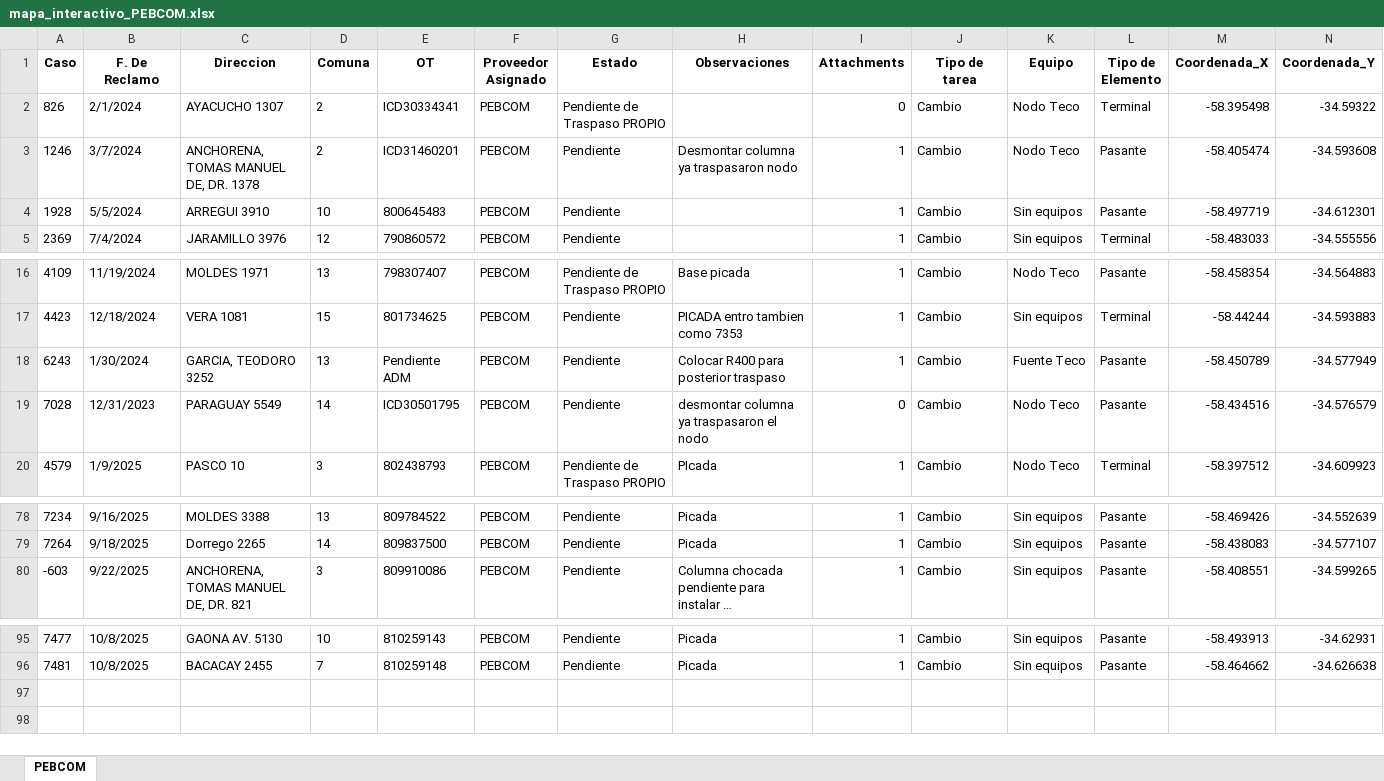
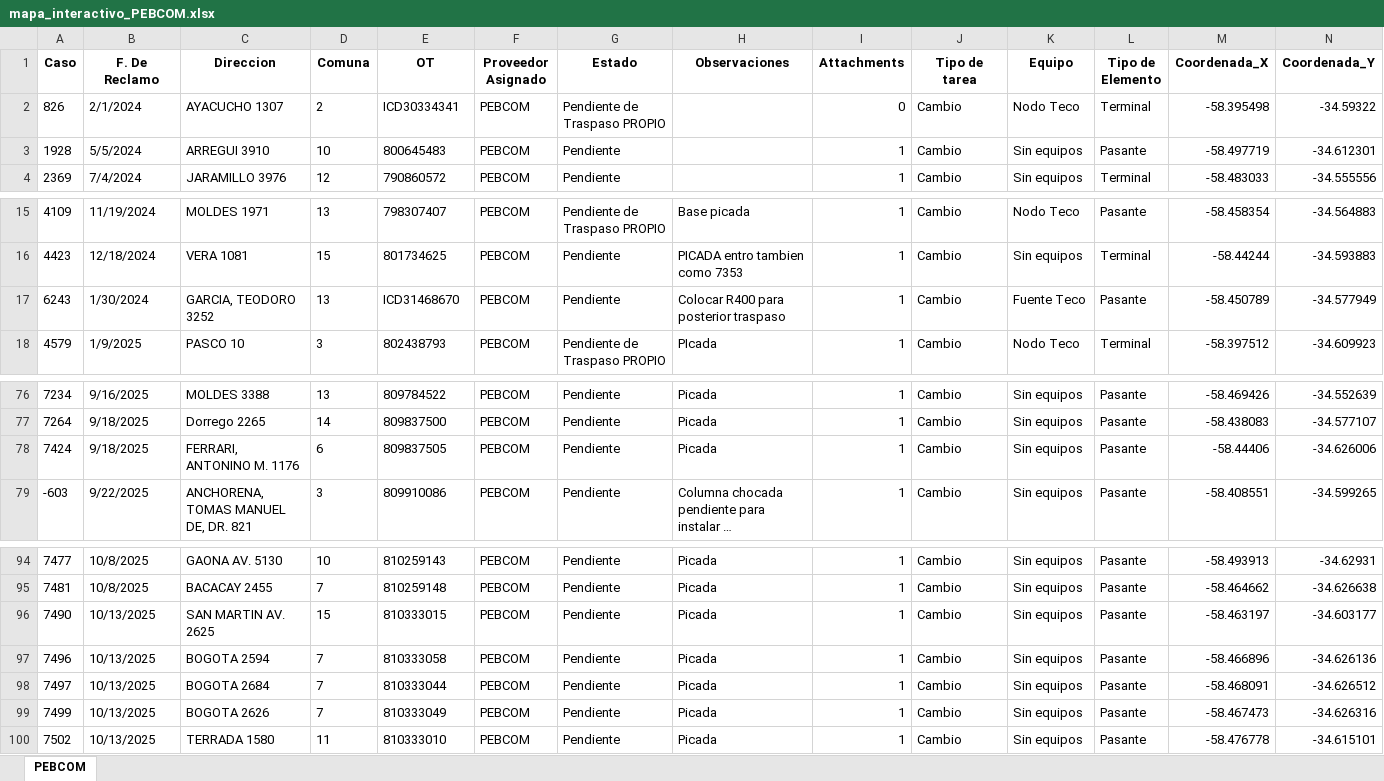
Before and after one commit to gestiondereclamosteco/pebcom, an Excel workbook: mapa_interactivo_PEBCOM.xlsx, sheet PEBCOM, drawn as a sheet; only a part is shown, gaps mark what is left out; long unchanged cells end in …; values as stored, in another font and other column widths than the file's, no borders; removed rows and columns are numbered as before the commit, all else as after; rows hold the shown columns only; the diff names each change by its address in the sheet, - before the commit and + after, or states it on an @@ line.

Commit message:
🔄 Actualización automática del mapa (2025-10-14 08:04:14)

```diff
--- a/mapa_interactivo_PEBCOM.xlsx (sheet PEBCOM)
+++ b/mapa_interactivo_PEBCOM.xlsx (sheet PEBCOM)
-row 3: 1246 | 3/7/2024 | ANCHORENA, TOMAS MANUEL DE, DR. 1378 | 2 | ICD31460201 | PEBCOM | Pendiente | Desmontar columna ya traspasaron nodo | 1 | Cambio | Nodo Teco | Pasante | -58.405474 | -34.593608
-E17 (OT): Pendiente ADM
+E17 (OT): ICD31468670
-row 19: 7028 | 12/31/2023 | PARAGUAY 5549 | 14 | ICD30501795 | PEBCOM | Pendiente | desmontar columna ya traspasaron el nodo | 0 | Cambio | Nodo Teco | Pasante | -58.434516 | -34.576579
+row 78: 7424 | 9/18/2025 | FERRARI, ANTONINO M. 1176 | 6 | 809837505 | PEBCOM | Pendiente | Picada | 1 | Cambio | Sin equipos | Pasante | -58.44406 | -34.626006
+row 96: 7490 | 10/13/2025 | SAN MARTIN AV. 2625 | 15 | 810333015 | PEBCOM | Pendiente | Picada | 1 | Cambio | Sin equipos | Pasante | -58.463197 | -34.603177
+row 97: 7496 | 10/13/2025 | BOGOTA 2594 | 7 | 810333058 | PEBCOM | Pendiente | Picada | 1 | Cambio | Sin equipos | Pasante | -58.466896 | -34.626136
+row 98: 7497 | 10/13/2025 | BOGOTA 2684 | 7 | 810333044 | PEBCOM | Pendiente | Picada | 1 | Cambio | Sin equipos | Pasante | -58.468091 | -34.626512
+row 99: 7499 | 10/13/2025 | BOGOTA 2626 | 7 | 810333049 | PEBCOM | Pendiente | Picada | 1 | Cambio | Sin equipos | Pasante | -58.467473 | -34.626316
+row 100: 7502 | 10/13/2025 | TERRADA 1580 | 11 | 810333010 | PEBCOM | Pendiente | Picada | 1 | Cambio | Sin equipos | Pasante | -58.476778 | -34.615101
```
Also changed, not shown: 1 other file.
